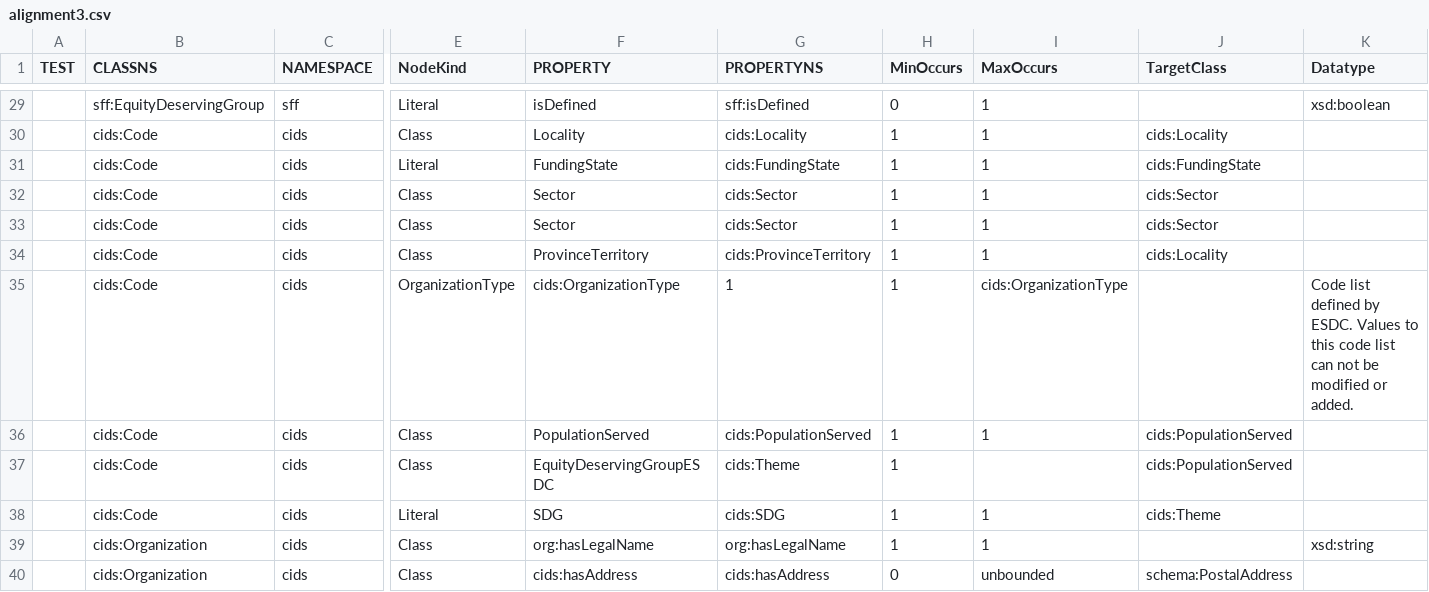
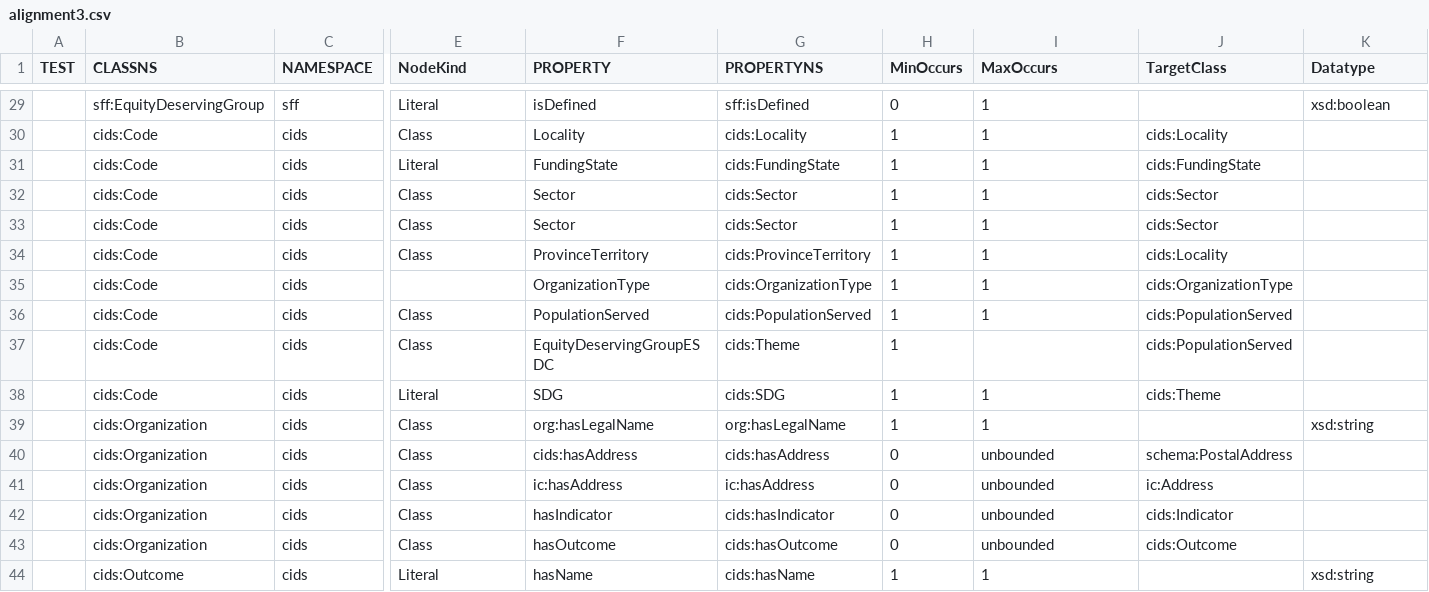
Before and after one commit to commonapproach/CIDS, a CSV file: shacl/alignment3.csv, drawn as a sheet; only a part is shown, gaps mark what is left out; the shorter side is filled out with more unchanged rows; removed rows and columns are numbered as before the commit, all else as after; rows hold the shown columns only; the diff names each change by its address in the sheet, - before the commit and + after, or states it on an @@ line.

Commit message:
missed comma in line 35

```diff
--- a/shacl/alignment3.csv
+++ b/shacl/alignment3.csv
-row 35:  | cids:Code | cids | OrganizationType | cids:OrganizationType | 1 | 1 | cids:OrganizationType |  | Code list defined by ESDC. Values to this code list can not be modified or added.
+row 35:  | cids:Code | cids |  | OrganizationType | cids:OrganizationType | 1 | 1 | cids:OrganizationType
```
